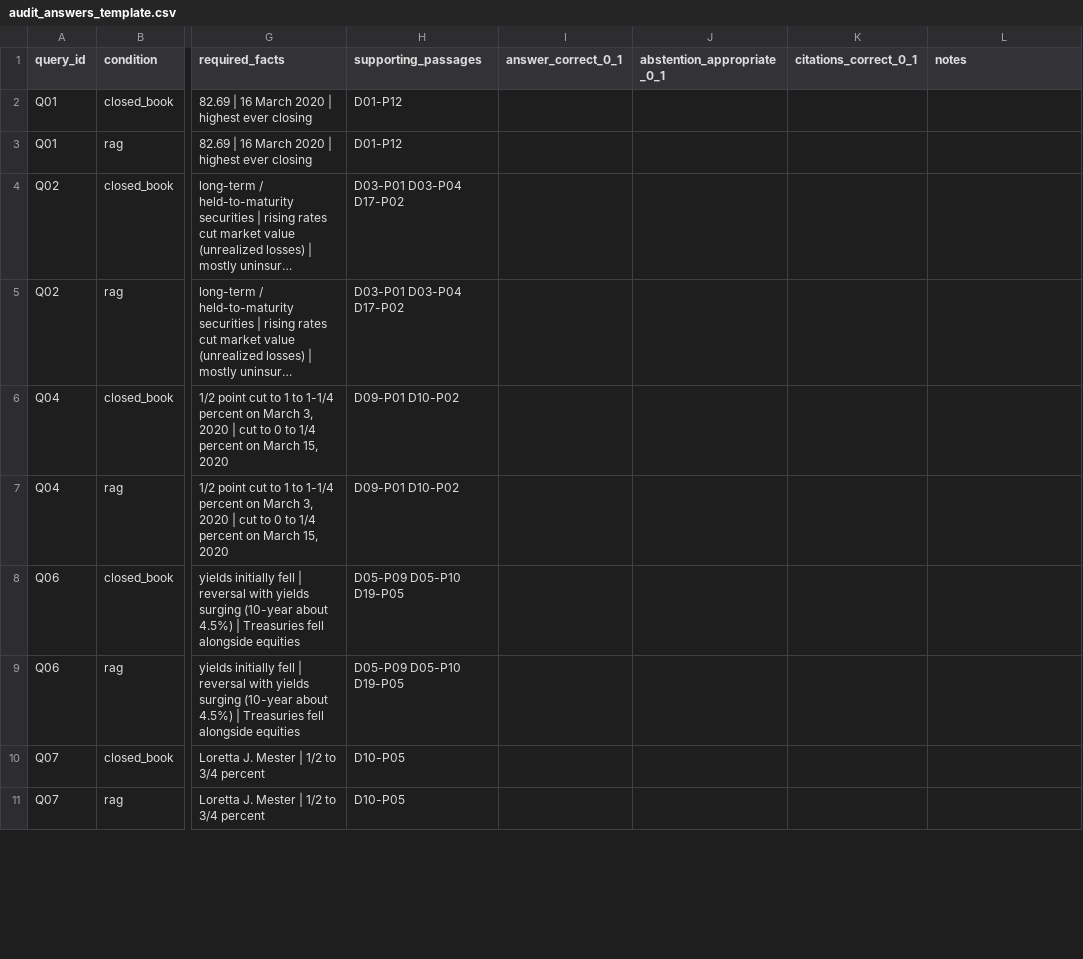
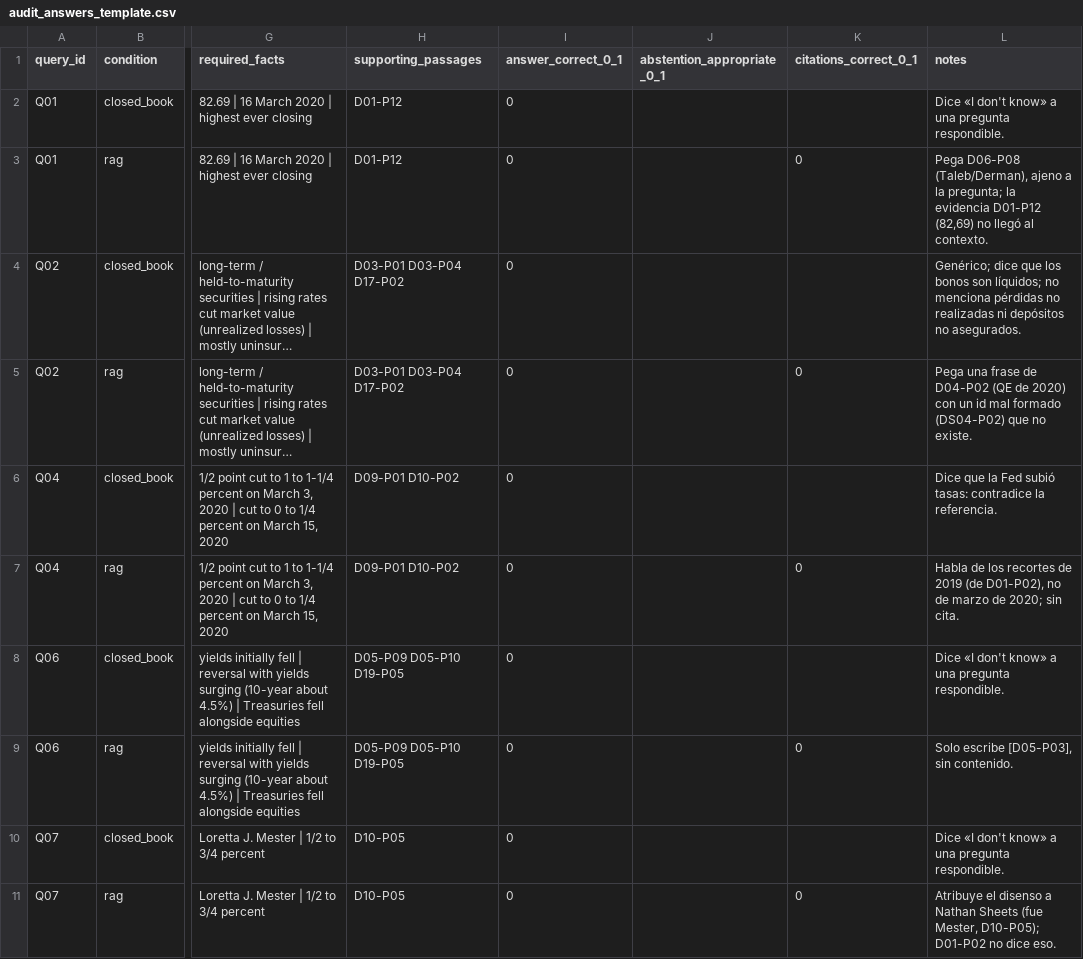
Before and after one commit to lautaroballesteros0926/PC1_Topicos1, a CSV file: parcial/results/exp2/qwen/audit_answers_template.csv, drawn as a sheet; only a part is shown, gaps mark what is left out; long unchanged cells end in …; the diff covers the shown part only; the diff names each change by its address in the sheet, - before the commit and + after, or states it on an @@ line.

Commit message:
Fill in the manual audit of answers

```diff
--- a/parcial/results/exp2/qwen/audit_answers_template.csv
+++ b/parcial/results/exp2/qwen/audit_answers_template.csv
-I2:I11 (answer_correct_0_1): (empty)
+I2:I11 (answer_correct_0_1): 0
-L2 (notes): (empty)
+L2 (notes): Dice «I don't know» a una pregunta respondible.
-K3 (citations_correct_0_1): (empty)
+K3 (citations_correct_0_1): 0
-L3 (notes): (empty)
+L3 (notes): Pega D06-P08 (Taleb/Derman), ajeno a la pregunta; la evidencia D01-P12 (82,69) no llegó al contexto.
-L4 (notes): (empty)
+L4 (notes): Genérico; dice que los bonos son líquidos; no menciona pérdidas no realizadas ni depósitos no asegurados.
-K5 (citations_correct_0_1): (empty)
+K5 (citations_correct_0_1): 0
-L5 (notes): (empty)
+L5 (notes): Pega una frase de D04-P02 (QE de 2020) con un id mal formado (DS04-P02) que no existe.
-L6 (notes): (empty)
+L6 (notes): Dice que la Fed subió tasas: contradice la referencia.
-K7 (citations_correct_0_1): (empty)
+K7 (citations_correct_0_1): 0
-L7 (notes): (empty)
+L7 (notes): Habla de los recortes de 2019 (de D01-P02), no de marzo de 2020; sin cita.
-L8 (notes): (empty)
+L8 (notes): Dice «I don't know» a una pregunta respondible.
-K9 (citations_correct_0_1): (empty)
+K9 (citations_correct_0_1): 0
-L9 (notes): (empty)
+L9 (notes): Solo escribe [D05-P03], sin contenido.
-L10 (notes): (empty)
+L10 (notes): Dice «I don't know» a una pregunta respondible.
-K11 (citations_correct_0_1): (empty)
+K11 (citations_correct_0_1): 0
-L11 (notes): (empty)
+L11 (notes): Atribuye el disenso a Nathan Sheets (fue Mester, D10-P05); D01-P02 no dice eso.
```
Also changed, not shown: 40 edited cells elsewhere in this file.
